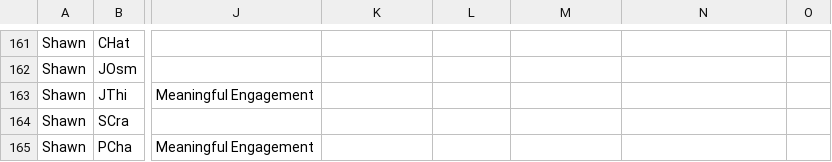
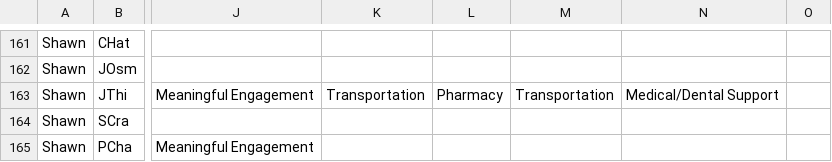
Before and after one commit to rcahill-code/homes-live, a CSV file: data/homes.csv, drawn as a sheet; only a part is shown, gaps mark what is left out; the diff names each change by its address in the sheet, - before the commit and + after, or states it on an @@ line.

```diff
--- a/data/homes.csv
+++ b/data/homes.csv
-K163: (empty)
+K163: Transportation
-L163: (empty)
+L163: Pharmacy
-M163: (empty)
+M163: Transportation
-N163: (empty)
+N163: Medical/Dental Support
```
